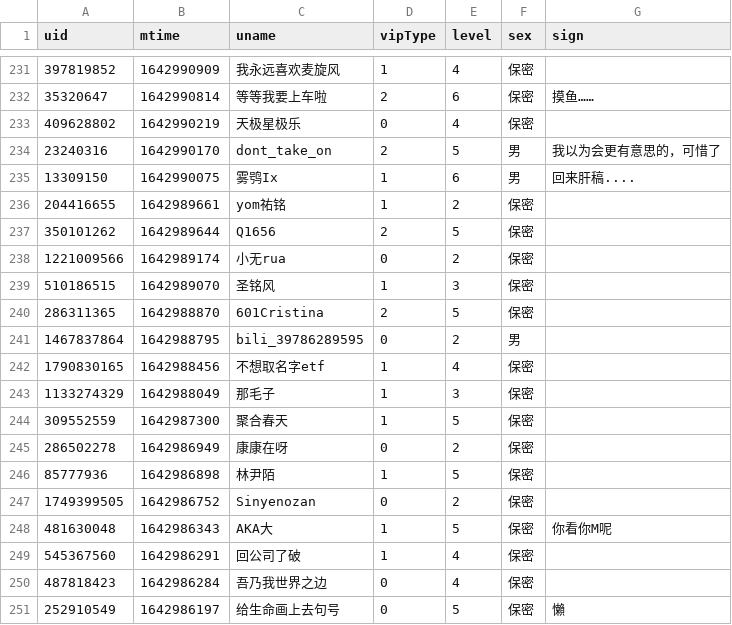
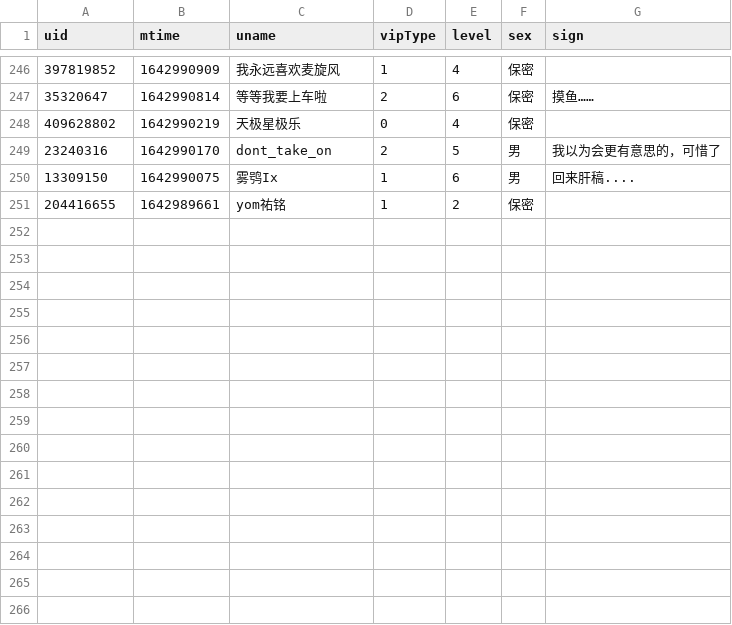
Before and after one commit to Brx86/web, a CSV file: 439916362/朝色泛起之际_.csv, drawn as a sheet; only a part is shown, gaps mark what is left out; the diff covers the shown part only.

```diff
--- a/439916362/朝色泛起之际_.csv
+++ b/439916362/朝色泛起之际_.csv
@@ -236,16 +251 @@ uid,mtime,uname,vipType,level,sex,sign
 204416655,1642989661,yom祐铭,1,2,保密,
-350101262,1642989644,Q1656,2,5,保密,
-1221009566,1642989174,小无rua,0,2,保密,
-510186515,1642989070,圣铭风,1,3,保密,
-286311365,1642988870,601Cristina,2,5,保密,
-1467837864,1642988795,bili_39786289595,0,2,男,
-1790830165,1642988456,不想取名字etf,1,4,保密,
-1133274329,1642988049,那毛子,1,3,保密,
-309552559,1642987300,聚合春天,1,5,保密,
-286502278,1642986949,康康在呀,0,2,保密,
-85777936,1642986898,林尹陌,1,5,保密,
-1749399505,1642986752,Sinyenozan,0,2,保密,
-481630048,1642986343,AKA大,1,5,保密,你看你M呢
-545367560,1642986291,回公司了破,1,4,保密,
-487818423,1642986284,吾乃我世界之边,0,4,保密,
-252910549,1642986197,给生命画上去句号,0,5,保密,懶
```
Also changed, not shown: 15 added rows elsewhere in this file, 172809260/晨露ZLQ.csv, 25773550/Ayatale.csv, 3 other files.
